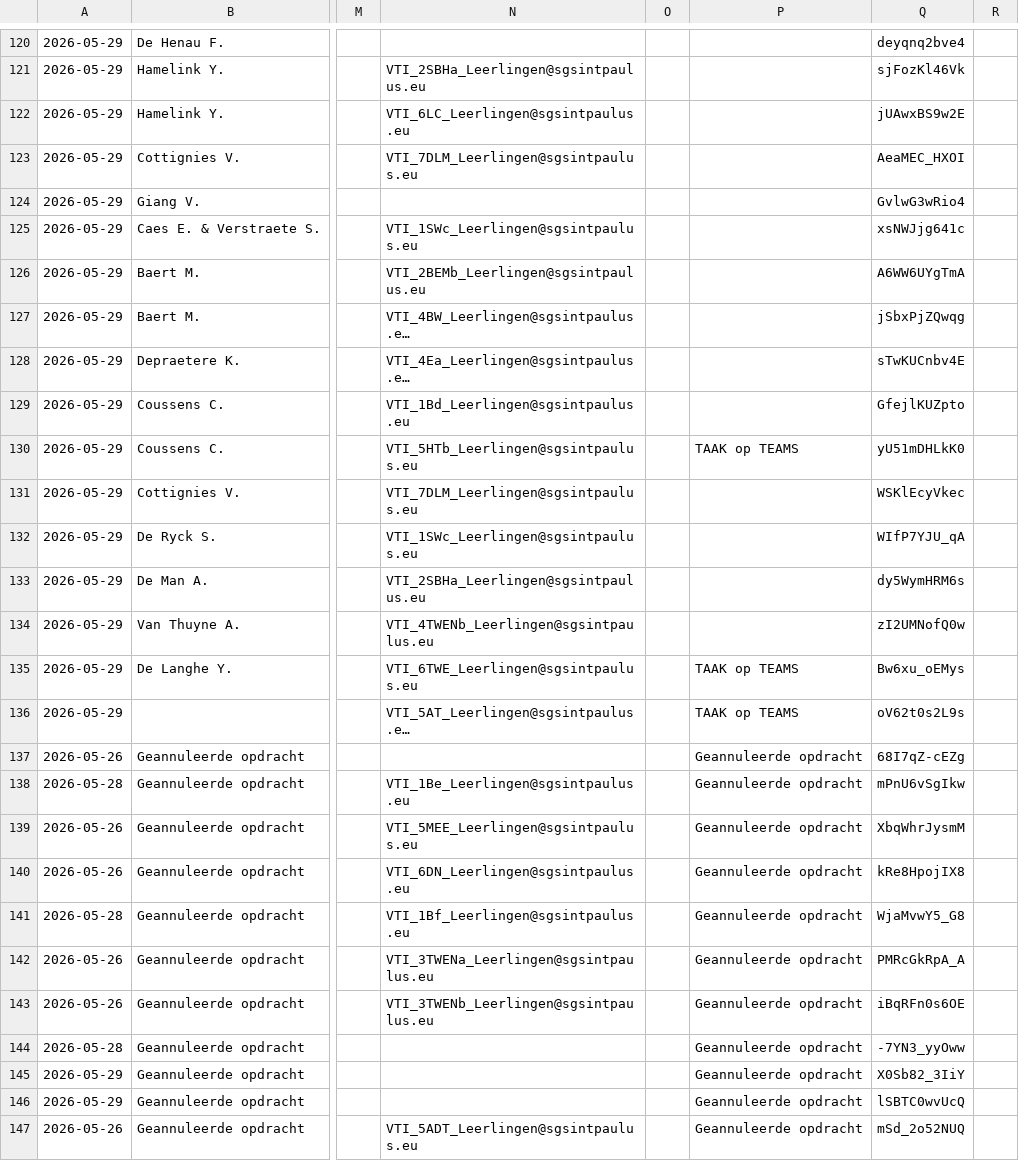
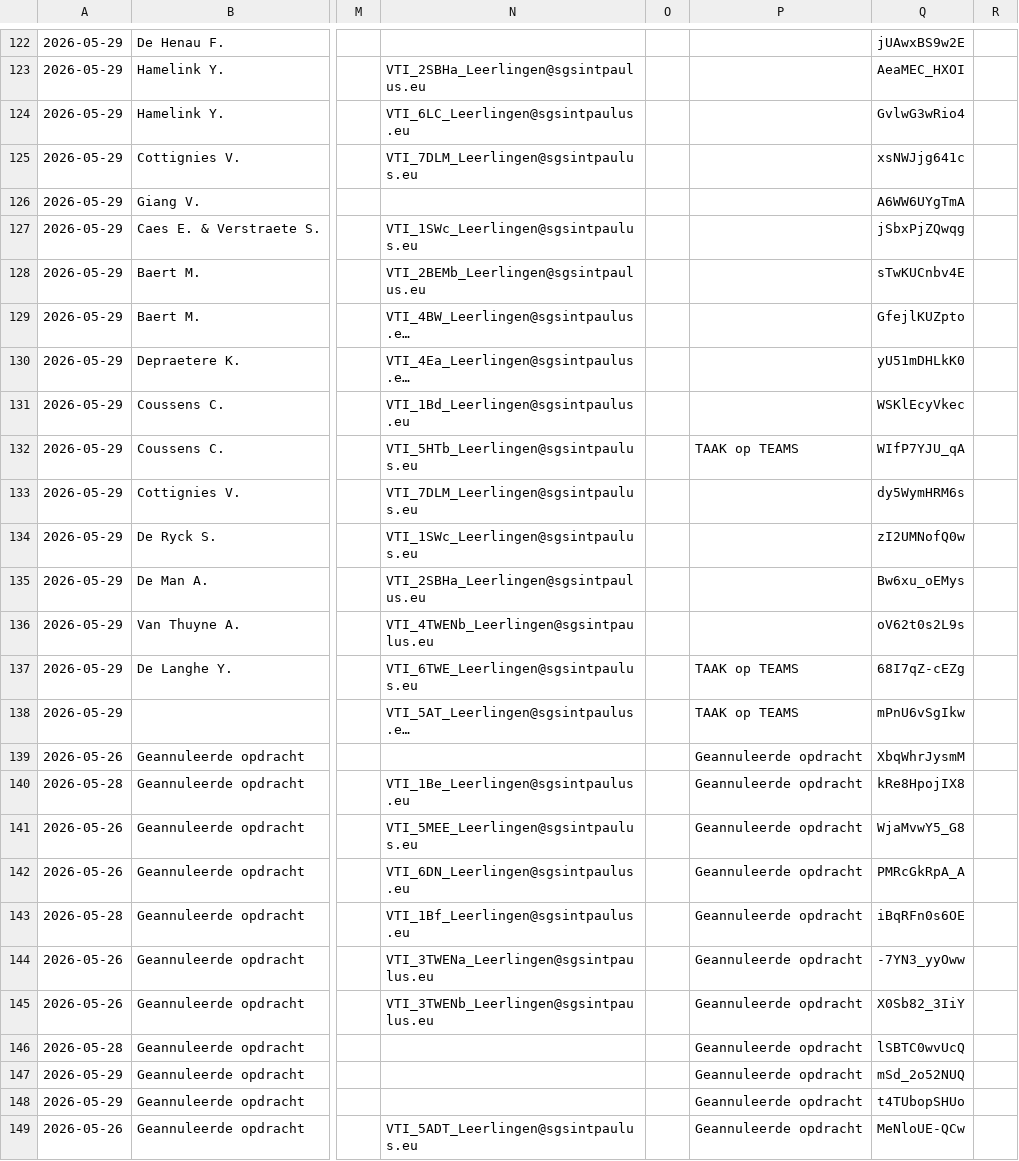
Before and after one commit to tomvanwehaege/xibo-database, a CSV file: xibo-vervangingen.csv, drawn as a sheet; only a part is shown, gaps mark what is left out; long unchanged cells end in …; addresses are those after the commit; the diff covers the shown part only; the diff names each change by its address in the sheet, - before the commit and + after, or states it on an @@ line.

```diff
--- a/xibo-vervangingen.csv
+++ b/xibo-vervangingen.csv
-Q122: deyqnq2bve4
+Q122: jUAwxBS9w2E
-Q123: sjFozKl46Vk
+Q123: AeaMEC_HXOI
-Q124: jUAwxBS9w2E
+Q124: GvlwG3wRio4
-Q125: AeaMEC_HXOI
+Q125: xsNWJjg641c
-Q126: GvlwG3wRio4
+Q126: A6WW6UYgTmA
-Q127: xsNWJjg641c
+Q127: jSbxPjZQwqg
-Q128: A6WW6UYgTmA
+Q128: sTwKUCnbv4E
-Q129: jSbxPjZQwqg
+Q129: GfejlKUZpto
-Q130: sTwKUCnbv4E
+Q130: yU51mDHLkK0
-Q131: GfejlKUZpto
+Q131: WSKlEcyVkec
-Q132: yU51mDHLkK0
+Q132: WIfP7YJU_qA
-Q133: WSKlEcyVkec
+Q133: dy5WymHRM6s
-Q134: WIfP7YJU_qA
+Q134: zI2UMNofQ0w
-Q135: dy5WymHRM6s
+Q135: Bw6xu_oEMys
-Q136: zI2UMNofQ0w
+Q136: oV62t0s2L9s
-Q137: Bw6xu_oEMys
+Q137: 68I7qZ-cEZg
-Q138: oV62t0s2L9s
+Q138: mPnU6vSgIkw
-Q139: 68I7qZ-cEZg
+Q139: XbqWhrJysmM
-Q140: mPnU6vSgIkw
+Q140: kRe8HpojIX8
-Q141: XbqWhrJysmM
+Q141: WjaMvwY5_G8
-Q142: kRe8HpojIX8
+Q142: PMRcGkRpA_A
-Q143: WjaMvwY5_G8
+Q143: iBqRFn0s6OE
-Q144: PMRcGkRpA_A
+Q144: -7YN3_yyOww
-Q145: iBqRFn0s6OE
+Q145: X0Sb82_3IiY
-Q146: -7YN3_yyOww
+Q146: lSBTC0wvUcQ
-Q147: X0Sb82_3IiY
+Q147: mSd_2o52NUQ
-Q148: lSBTC0wvUcQ
+Q148: t4TUbopSHUo
-Q149: mSd_2o52NUQ
+Q149: MeNloUE-QCw
```
Also changed, not shown: 2 added rows and 31 edited cells elsewhere in this file.
